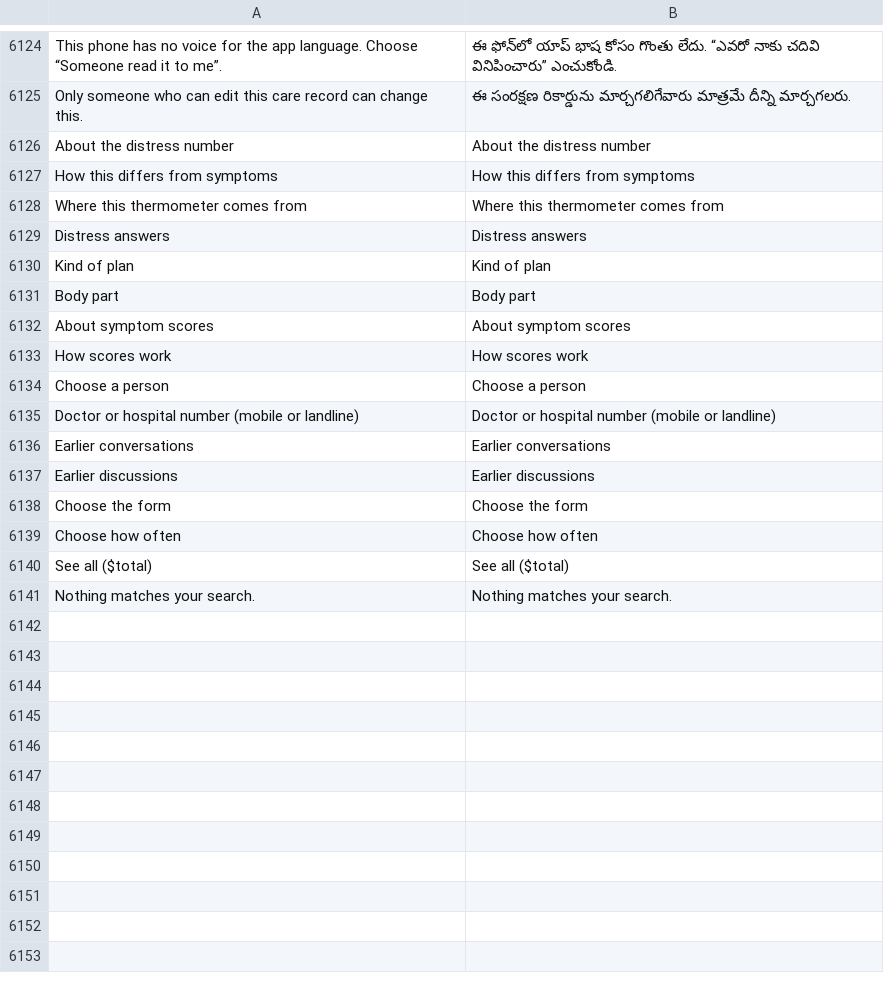
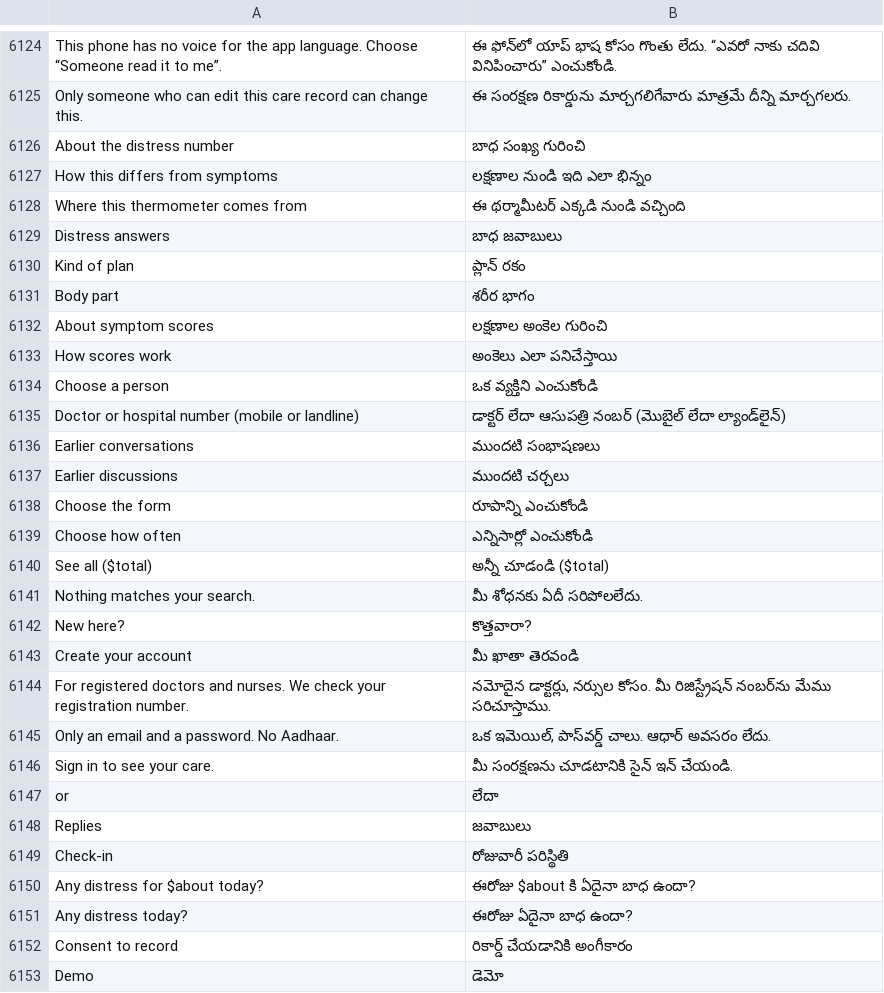
Before and after one commit to basithladdu/healthathon, a TSV file: android/app/src/main/resources/i18n/te.tsv, drawn as a sheet; only a part is shown, gaps mark what is left out; the diff covers the shown part only.

```diff
--- a/android/app/src/main/resources/i18n/te.tsv
+++ b/android/app/src/main/resources/i18n/te.tsv
@@ -6125,17 +6125,29 @@ This phone has no voice for the app language. Choose “Someone read it to me”
 Only someone who can edit this care record can change this.	ఈ సంరక్షణ రికార్డును మార్చగలిగేవారు మాత్రమే దీన్ని మార్చగలరు.
-About the distress number	About the distress number
-How this differs from symptoms	How this differs from symptoms
-Where this thermometer comes from	Where this thermometer comes from
-Distress answers	Distress answers
-Kind of plan	Kind of plan
-Body part	Body part
-About symptom scores	About symptom scores
-How scores work	How scores work
-Choose a person	Choose a person
-Doctor or hospital number (mobile or landline)	Doctor or hospital number (mobile or landline)
-Earlier conversations	Earlier conversations
-Earlier discussions	Earlier discussions
-Choose the form	Choose the form
-Choose how often	Choose how often
-See all ($total)	See all ($total)
-Nothing matches your search.	Nothing matches your search.
+About the distress number	బాధ సంఖ్య గురించి
+How this differs from symptoms	లక్షణాల నుండి ఇది ఎలా భిన్నం
+Where this thermometer comes from	ఈ థర్మామీటర్ ఎక్కడి నుండి వచ్చింది
+Distress answers	బాధ జవాబులు
+Kind of plan	ప్లాన్ రకం
+Body part	శరీర భాగం
+About symptom scores	లక్షణాల అంకెల గురించి
+How scores work	అంకెలు ఎలా పనిచేస్తాయి
+Choose a person	ఒక వ్యక్తిని ఎంచుకోండి
+Doctor or hospital number (mobile or landline)	డాక్టర్ లేదా ఆసుపత్రి నంబర్ (మొబైల్ లేదా ల్యాండ్‌లైన్)
+Earlier conversations	ముందటి సంభాషణలు
+Earlier discussions	ముందటి చర్చలు
+Choose the form	రూపాన్ని ఎంచుకోండి
+Choose how often	ఎన్నిసార్లో ఎంచుకోండి
+See all ($total)	అన్నీ చూడండి ($total)
+Nothing matches your search.	మీ శోధనకు ఏదీ సరిపోలలేదు.
+New here?	కొత్తవారా?
+Create your account	మీ ఖాతా తెరవండి
+For registered doctors and nurses. We check your registration number.	నమోదైన డాక్టర్లు, నర్సుల కోసం. మీ రిజిస్ట్రేషన్ నంబర్‌ను మేము సరిచూస్తాము.
+Only an email and a password. No Aadhaar.	ఒక ఇమెయిల్, పాస్‌వర్డ్ చాలు. ఆధార్ అవసరం లేదు.
+Sign in to see your care.	మీ సంరక్షణను చూడటానికి సైన్ ఇన్ చేయండి.
+or	లేదా
+Replies	జవాబులు
+Check-in	రోజువారీ పరిస్థితి
+Any distress for $about today?	ఈరోజు $about కి ఏదైనా బాధ ఉందా?
+Any distress today?	ఈరోజు ఏదైనా బాధ ఉందా?
+Consent to record	రికార్డ్ చేయడానికి అంగీకారం
+Demo	డెమో
```
Also changed, not shown: 35 added rows elsewhere in this file, android/app/src/main/resources/i18n/bn.tsv, android/app/src/main/resources/i18n/kn.tsv, 15 other files.
